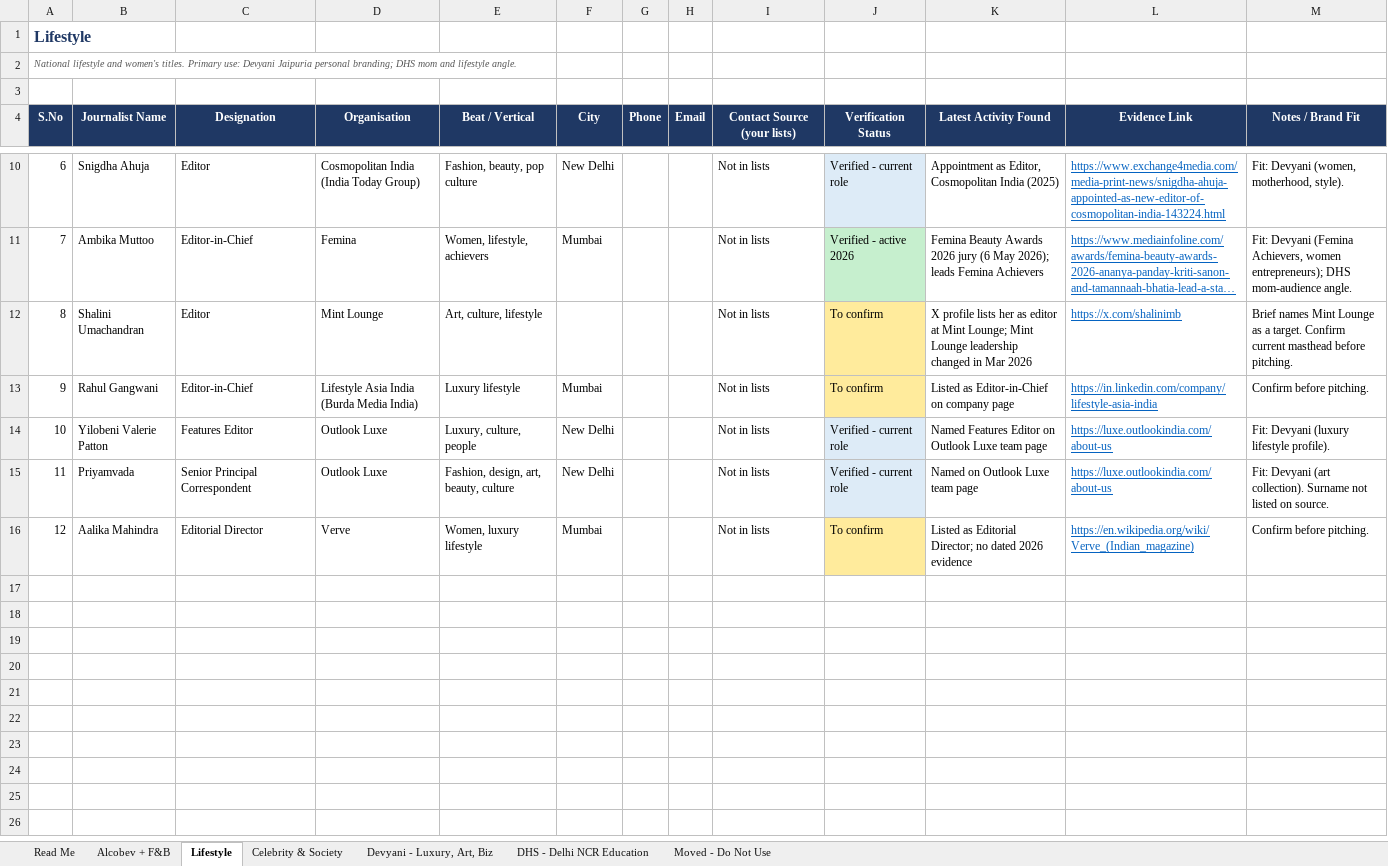
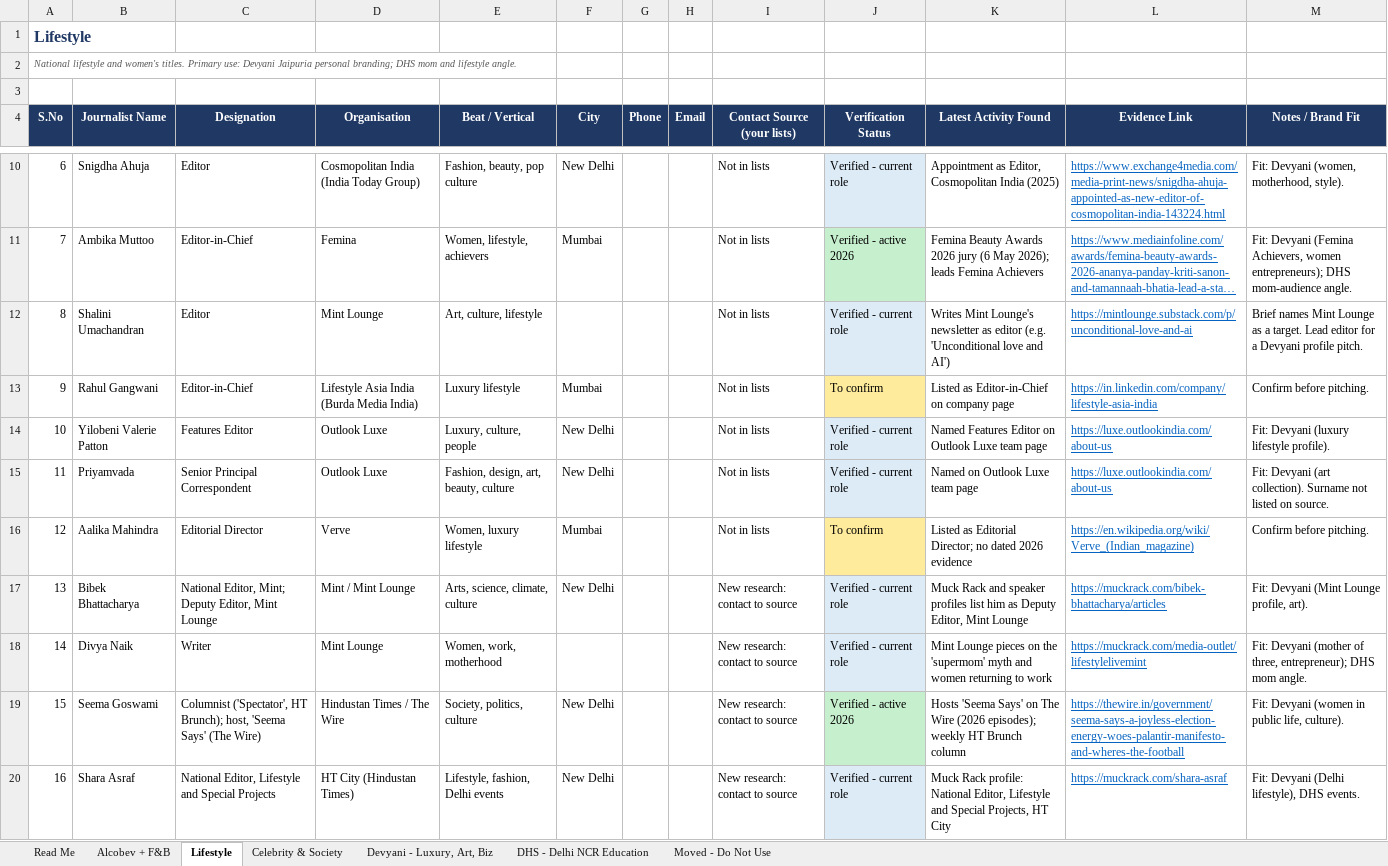
Before and after one commit to nilavasaha/claude3223, an Excel workbook: TML_Master_Oct2026.xlsx, sheet Lifestyle, drawn as a sheet; only a part is shown, gaps mark what is left out; long unchanged cells end in …; values as stored, in another font and other column widths than the file's, no borders; the diff covers the shown part only; the diff names each change by its address in the sheet, - before the commit and + after, or states it on an @@ line.

```diff
--- a/TML_Master_Oct2026.xlsx (sheet Lifestyle)
+++ b/TML_Master_Oct2026.xlsx (sheet Lifestyle)
-J12 (Verification Status): To confirm
+J12 (Verification Status): Verified - current role
-J12 fill: #FFEB9C
+J12 fill: #DDEBF7
-K12 (Latest Activity Found): X profile lists her as editor at Mint Lounge; Mint Lounge leadership changed in Mar 2026
+K12 (Latest Activity Found): Writes Mint Lounge's newsletter as editor (e.g. 'Unconditional love and AI')
-L12 (Evidence Link): https://x.com/shalinimb
+L12 (Evidence Link): https://mintlounge.substack.com/p/unconditional-love-and-ai
-M12 (Notes / Brand Fit): …a target. Confirm current masthead before pitching.
+M12 (Notes / Brand Fit): …a target. Lead editor for a Devyani profile pitch.
+row 17: 13 | Bibek Bhattacharya | National Editor, Mint; Deputy Editor, Mint Lounge | Mint / Mint Lounge | Arts, science, climate, culture | New Delhi |  |  | New research: contact to source | Verified - current role | Muck Rack and speaker profiles list him as Deputy Editor, Mint Lounge | https://muckrack.com/bibek-bhattacharya/articles | Fit: Devyani (Mint Lounge profile, art).
+row 18: 14 | Divya Naik | Writer | Mint Lounge | Women, work, motherhood |  |  |  | New research: contact to source | Verified - current role | Mint Lounge pieces on the 'supermom' myth and women returning to work | https://muckrack.com/media-outlet/lifestylelivemint | Fit: Devyani (mother of three, entrepreneur); DHS mom angle.
+row 19: 15 | Seema Goswami | Columnist ('Spectator', HT Brunch); host, 'Seema Says' (The Wire) | Hindustan Times / The Wire | Society, politics, culture | New Delhi |  |  | New research: contact to source | Verified - active 2026 | Hosts 'Seema Says' on The Wire (2026 episodes); weekly HT Brunch column | https://thewire.in/government/seema-says-a-joyless-election-energy-woes-palantir-manifesto-and-wheres-the-football | Fit: Devyani (women in public life, culture).
+row 20: 16 | Shara Asraf | National Editor, Lifestyle and Special Projects | HT City (Hindustan Times) | Lifestyle, fashion, Delhi events | New Delhi |  |  | New research: contact to source | Verified - current role | Muck Rack profile: National Editor, Lifestyle and Special Projects, HT City | https://muckrack.com/shara-asraf | Fit: Devyani (Delhi lifestyle), DHS events.
```
Also changed, not shown: 8 added rows elsewhere in this sheet, sheet DHS - Delhi NCR Education, sheet Alcobev + F&B, sheet Devyani - Luxury, Art, Biz, sheet Read Me, sheet Celebrity & Society, sheet Moved - Do Not Use.
